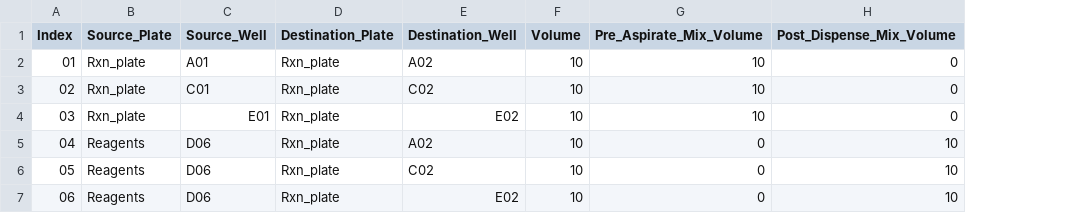
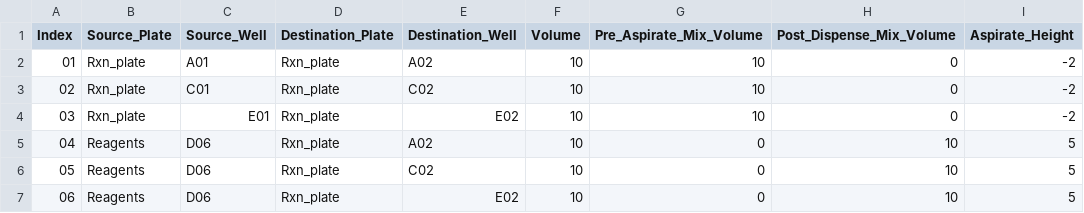
Before and after one commit to cobanbrooks/AutoLab, a CSV file: worklists/GGMM_Wklist.csv, drawn as a sheet; the diff names each change by its address in the sheet, - before the commit and + after, or states it on an @@ line.

Commit message:
worklist updates

```diff
--- a/worklists/GGMM_Wklist.csv
+++ b/worklists/GGMM_Wklist.csv
+column I (Aspirate_Height), rows 2-7: -2 | -2 | -2 | 5 | 5 | 5
```
Also changed, not shown: data/raw_evagreen_data.csv, worklists/TXTL_Wklist.csv, 7 other files.
